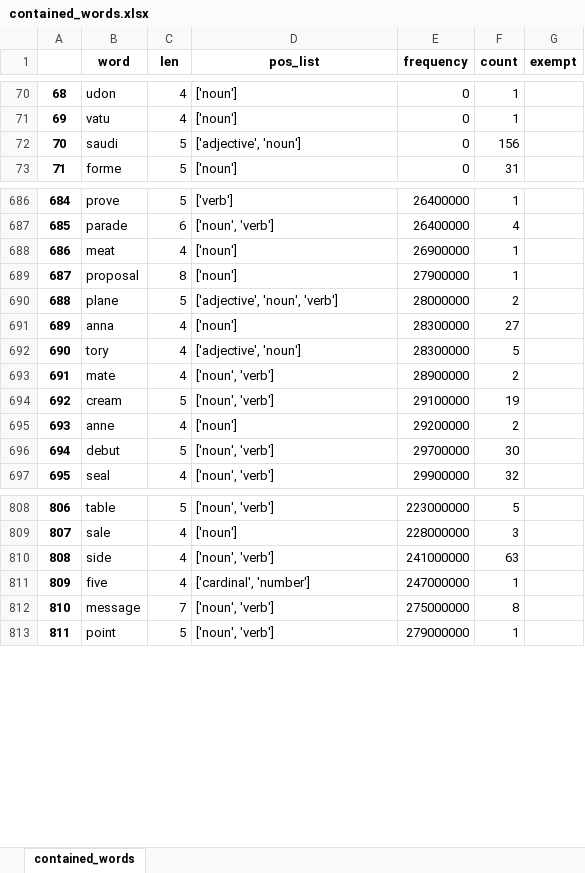
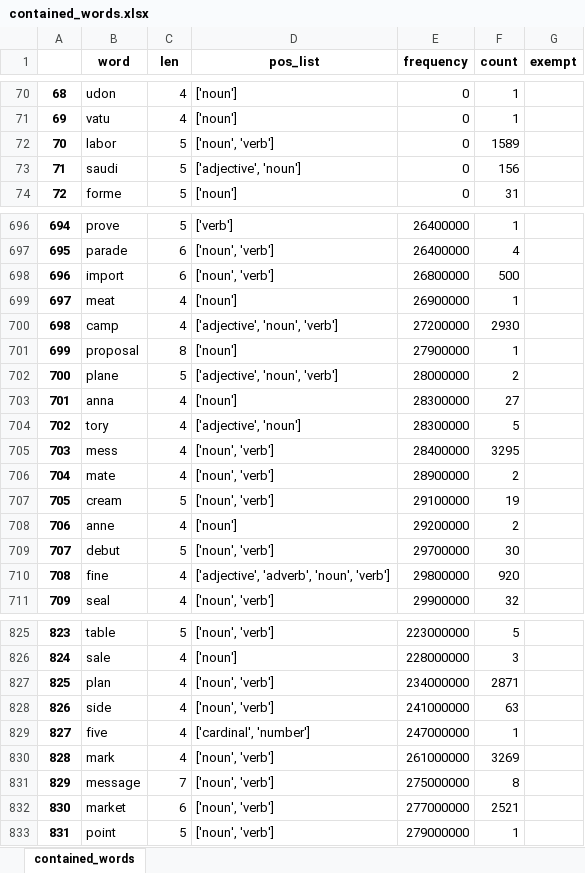
Before and after one commit to mkishi1221/create_names_v2, an Excel workbook: name_generator/contained_words.xlsx, sheet contained_words, drawn as a sheet; only a part is shown, gaps mark what is left out; values as stored, in another font and other column widths than the file's, no borders; addresses are those after the commit; the diff covers the shown part only; the diff names each change by its address in the sheet, - before the commit and + after, or states it on an @@ line.

Commit message:
updated excel convert

```diff
--- a/name_generator/contained_words.xlsx (sheet contained_words)
+++ b/name_generator/contained_words.xlsx (sheet contained_words)
+row 72: 70 | labor | 5 | ['noun', 'verb'] | 0 | 1589
@@ column A renumbered from row 73 down @@
+row 698: 696 | import | 6 | ['noun', 'verb'] | 26800000 | 500
+row 700: 698 | camp | 4 | ['adjective', 'noun', 'verb'] | 27200000 | 2930
+row 705: 703 | mess | 4 | ['noun', 'verb'] | 28400000 | 3295
+row 710: 708 | fine | 4 | ['adjective', 'adverb', 'noun', 'verb'] | 29800000 | 920
+row 827: 825 | plan | 4 | ['noun', 'verb'] | 234000000 | 2871
+row 830: 828 | mark | 4 | ['noun', 'verb'] | 261000000 | 3269
+row 832: 830 | market | 6 | ['noun', 'verb'] | 277000000 | 2521
```
Also changed, not shown: 14 added rows, 1 removed row and 8 edited cells elsewhere in this sheet, 6 other files.
